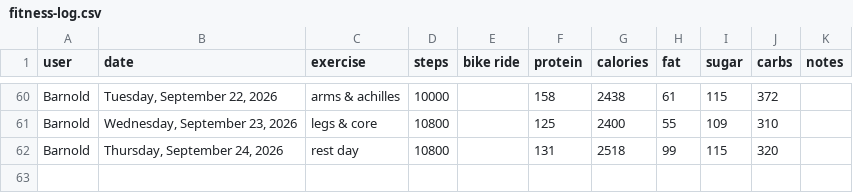
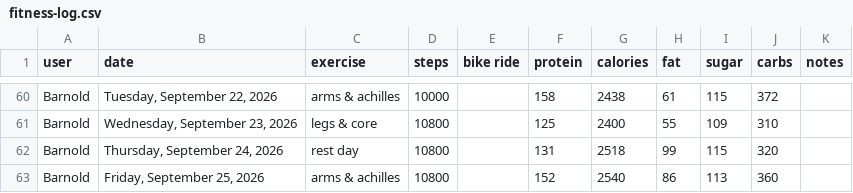
Before and after one commit to bcdatavis/fitness-tracker, a CSV file: log/fitness-log.csv, drawn as a sheet; only a part is shown, gaps mark what is left out.

Commit message:
Fitness Log Friday, September 25, 2026

```diff
--- a/log/fitness-log.csv
+++ b/log/fitness-log.csv
@@ -62 +62,2 @@ Barnold,"Wednesday, September 23, 2026","legs & core",10800,,125,2400,55,109,310
 Barnold,"Thursday, September 24, 2026","rest day",10800,,131,2518,99,115,320,""
+Barnold,"Friday, September 25, 2026","arms & achilles",10800,,152,2540,86,113,360,""
```
